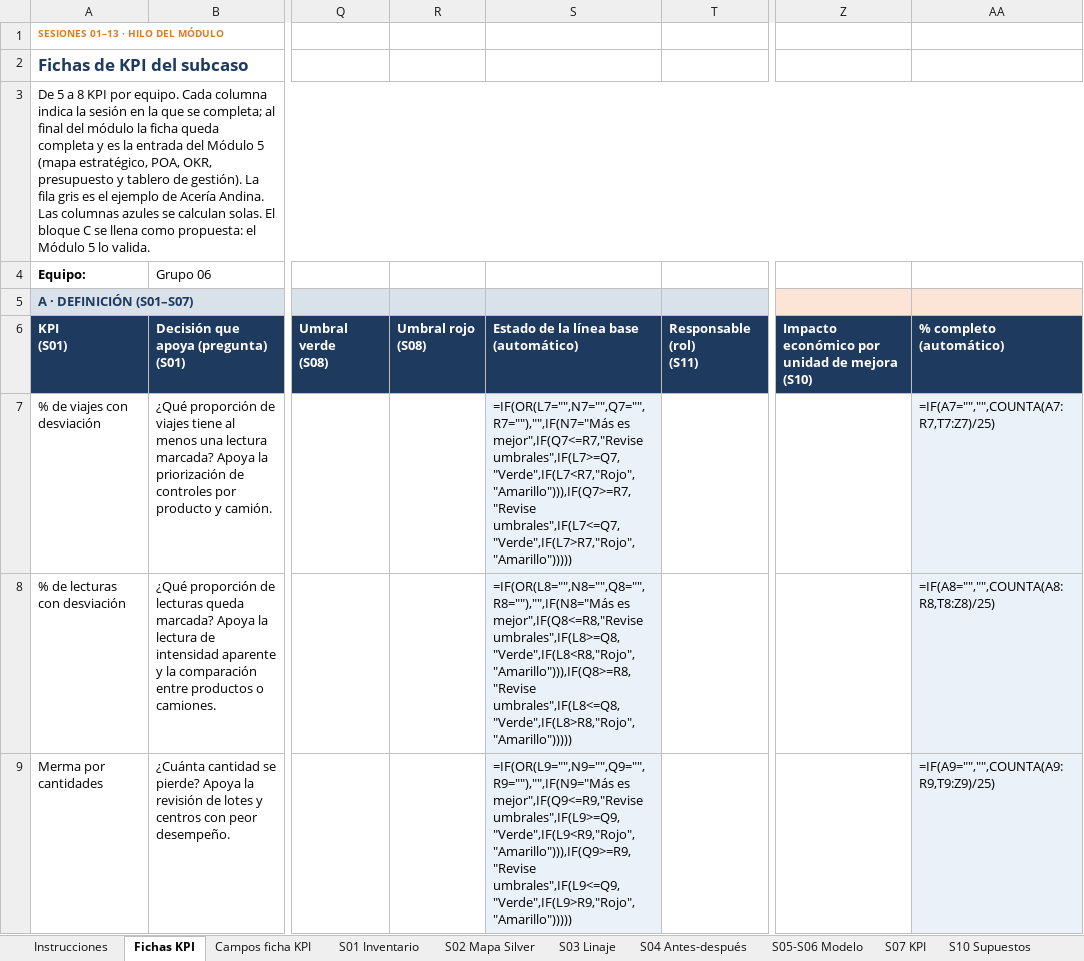
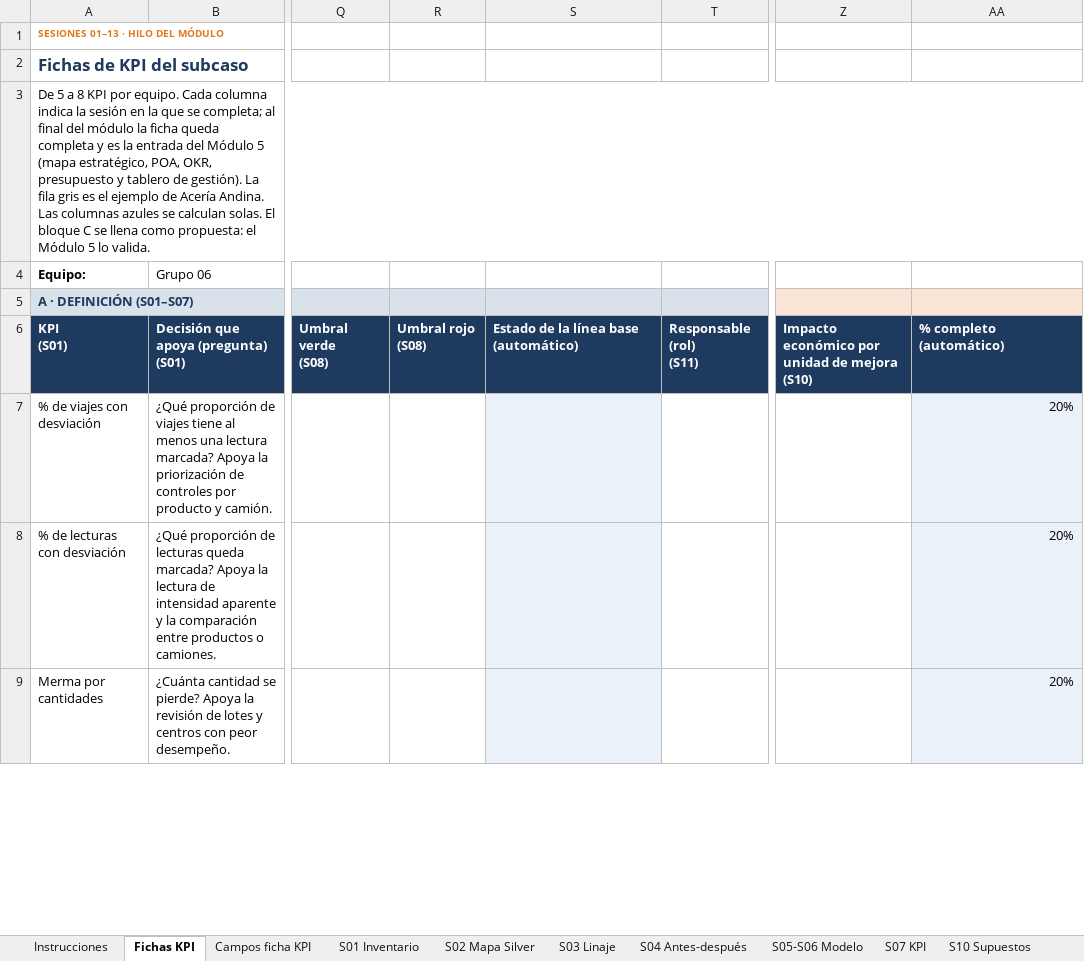
Before and after one commit to remrodri/Proyecto-Powerbi-Andinalog-rol03b, an Excel workbook: deliverables/tracking/M4_Equipo06_Proyecto_Integrador_v2.xlsx, sheet Fichas KPI, drawn as a sheet; only a part is shown, gaps mark what is left out; values as stored, in another font and other column widths than the file's, no borders; formulas without a stored value are shown as written; conditional formats not drawn; the diff covers the shown part only; the diff names each change by its address in the sheet, - before the commit and + after, or states it on an @@ line.

```diff
--- a/deliverables/tracking/M4_Equipo06_Proyecto_Integrador_v2.xlsx (sheet Fichas KPI)
+++ b/deliverables/tracking/M4_Equipo06_Proyecto_Integrador_v2.xlsx (sheet Fichas KPI)
-S7: =IF(OR(L7="",N7="",Q7="",R7=""),"",IF(N7="Más es mejor",IF(Q7<=R7,"Revise umbrales",IF(L7>=Q7,"Verde",IF(L7<R7,"Rojo","Amarillo"))),IF(Q7>=R7,"Revise umbrales",IF(L7<=Q7,"Verde",IF(L7>R7,"Rojo","Amarillo")))))
+S7: (empty)
-AA7: =IF(A7="","",COUNTA(A7:R7,T7:Z7)/25)
+AA7: 20%
-S8: =IF(OR(L8="",N8="",Q8="",R8=""),"",IF(N8="Más es mejor",IF(Q8<=R8,"Revise umbrales",IF(L8>=Q8,"Verde",IF(L8<R8,"Rojo","Amarillo"))),IF(Q8>=R8,"Revise umbrales",IF(L8<=Q8,"Verde",IF(L8>R8,"Rojo","Amarillo")))))
+S8: (empty)
-AA8: =IF(A8="","",COUNTA(A8:R8,T8:Z8)/25)
+AA8: 20%
-S9: =IF(OR(L9="",N9="",Q9="",R9=""),"",IF(N9="Más es mejor",IF(Q9<=R9,"Revise umbrales",IF(L9>=Q9,"Verde",IF(L9<R9,"Rojo","Amarillo"))),IF(Q9>=R9,"Revise umbrales",IF(L9<=Q9,"Verde",IF(L9>R9,"Rojo","Amarillo")))))
+S9: (empty)
-AA9: =IF(A9="","",COUNTA(A9:R9,T9:Z9)/25)
+AA9: 20%
```
Also changed, not shown: 12 edited cells elsewhere in this sheet, sheet S07 KPI, sheet S11 Pruebas RLS, 15 other files.
